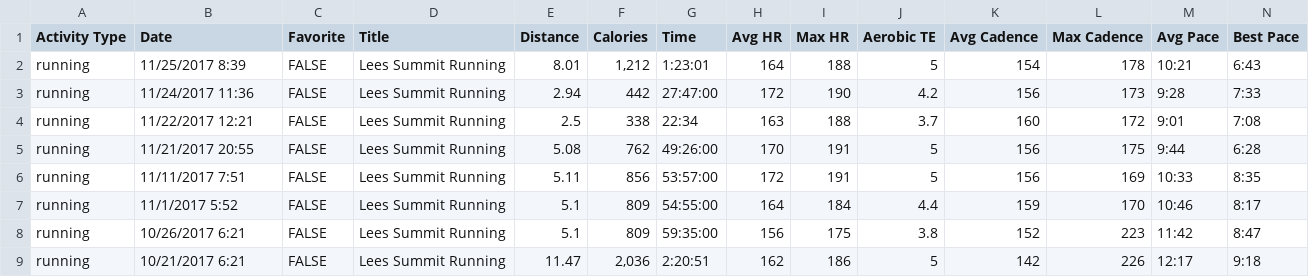
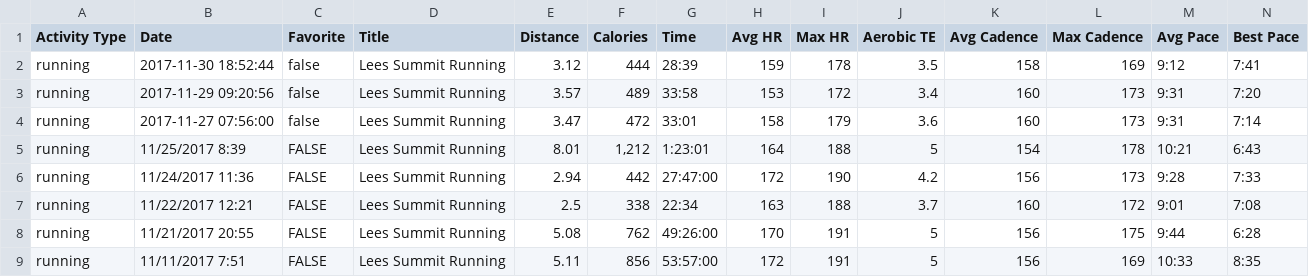
Before and after one commit to johnsug/garmin, a CSV file: garmin_log.csv, drawn as a sheet; only a part is shown; the shorter side is filled out with more unchanged rows; rows hold the shown columns only; the diff names each change by its address in the sheet, - before the commit and + after, or states it on an @@ line.

Commit message:
Update garmin_log.csv

```diff
--- a/garmin_log.csv
+++ b/garmin_log.csv
+row 2: running | 2017-11-30 18:52:44 | false | Lees Summit Running | 3.12 | 444 | 28:39 | 159 | 178 | 3.5 | 158 | 169 | 9:12 | 7:41
+row 3: running | 2017-11-29 09:20:56 | false | Lees Summit Running | 3.57 | 489 | 33:58 | 153 | 172 | 3.4 | 160 | 173 | 9:31 | 7:20
+row 4: running | 2017-11-27 07:56:00 | false | Lees Summit Running | 3.47 | 472 | 33:01 | 158 | 179 | 3.6 | 160 | 173 | 9:31 | 7:14
```
